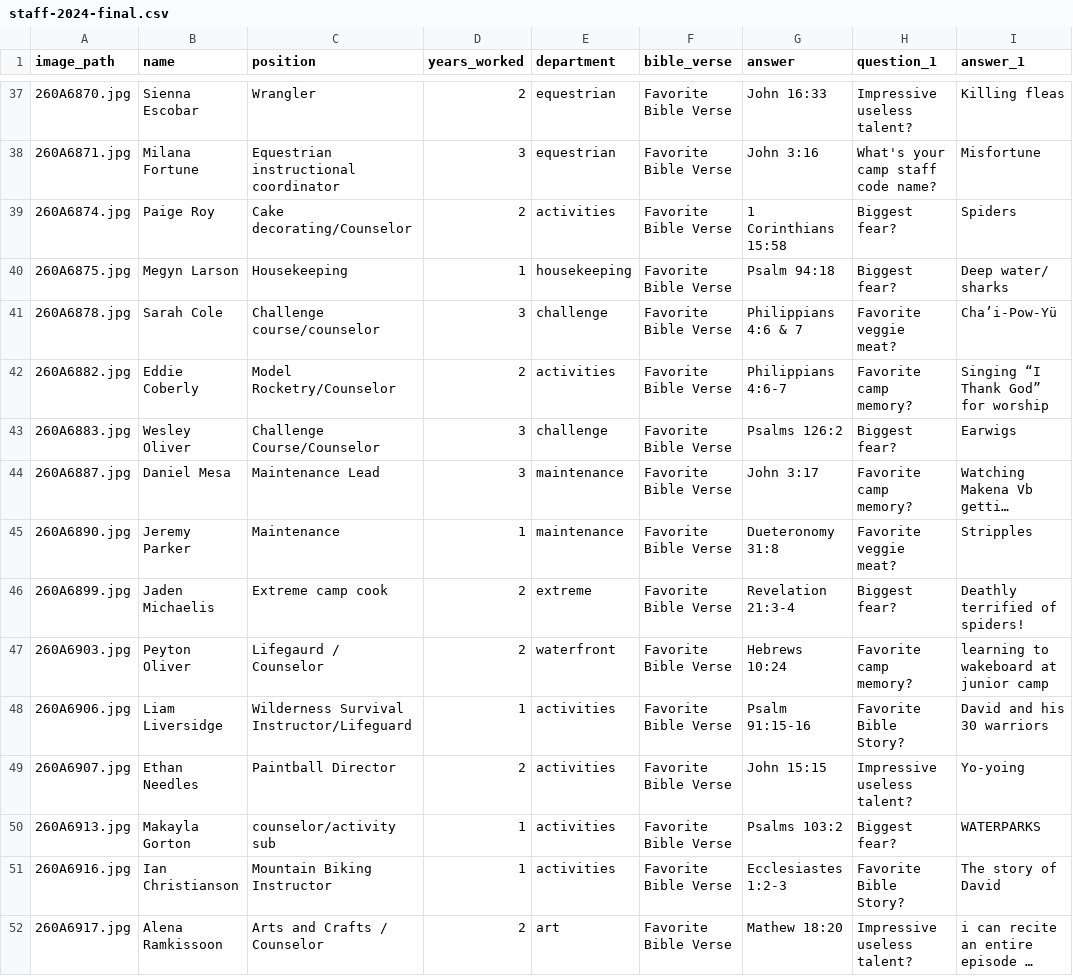
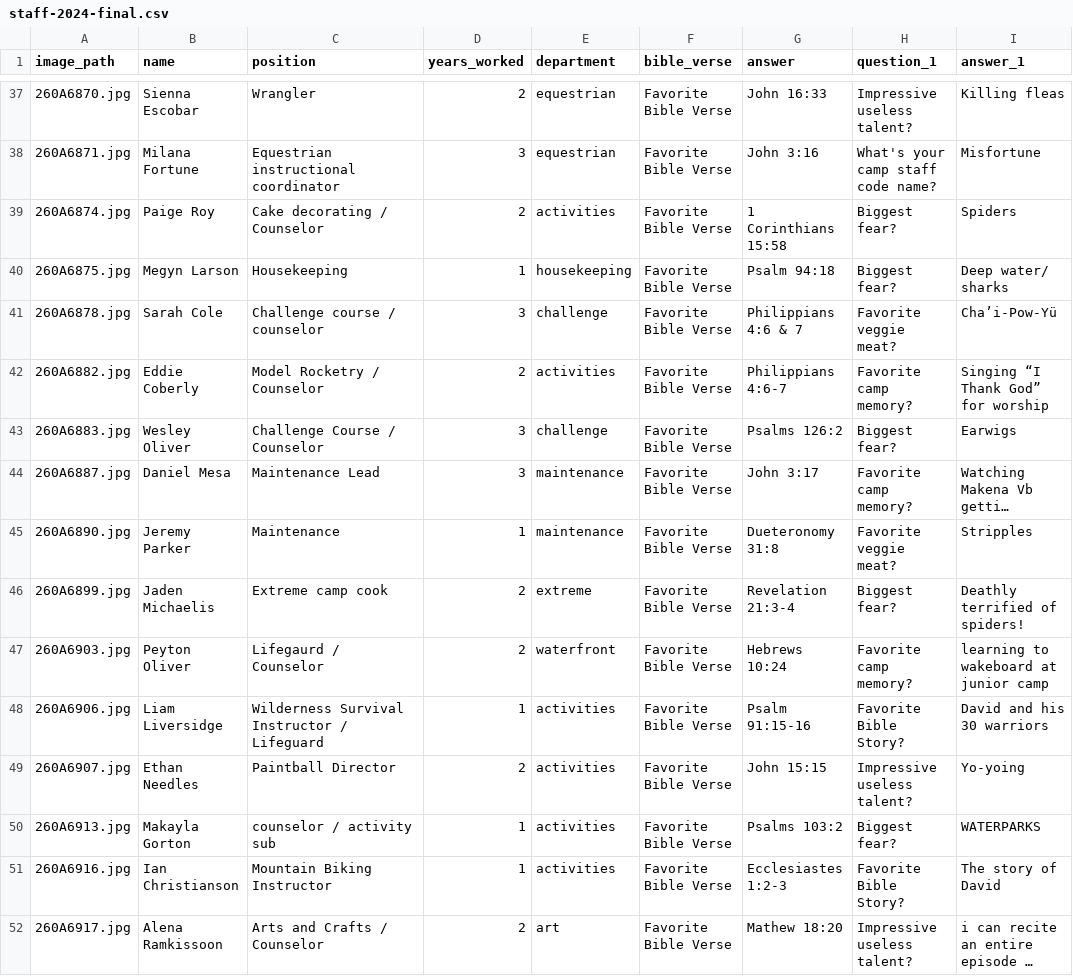
Before and after one commit to lukeirvine/trading-cards-2024, a CSV file: staff-2024-final.csv, drawn as a sheet; only a part is shown, gaps mark what is left out; long unchanged cells end in …; the diff covers the shown part only; the diff names each change by its address in the sheet, - before the commit and + after, or states it on an @@ line.

```diff
--- a/staff-2024-final.csv
+++ b/staff-2024-final.csv
-C39 (position): Cake decorating/Counselor
+C39 (position): Cake decorating / Counselor
-C41 (position): Challenge course/counselor
+C41 (position): Challenge course / counselor
-C42 (position): Model Rocketry/Counselor
+C42 (position): Model Rocketry / Counselor
-C43 (position): Challenge Course/Counselor
+C43 (position): Challenge Course / Counselor
-C48 (position): Wilderness Survival Instructor/Lifeguard
+C48 (position): Wilderness Survival Instructor / Lifeguard
-C50 (position): counselor/activity sub
+C50 (position): counselor / activity sub
```
Also changed, not shown: 5 removed rows and 37 edited cells elsewhere in this file, output.csv, staff_input_one.csv, 1 other file.
